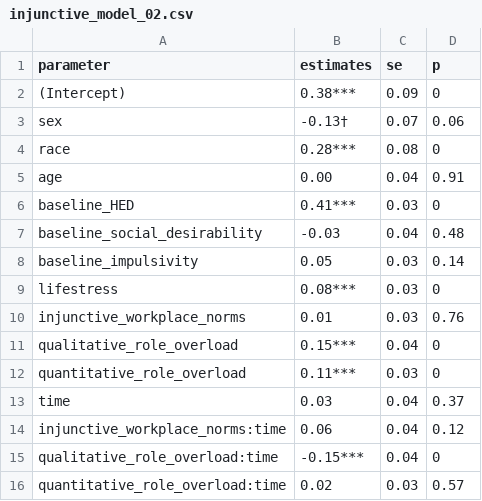
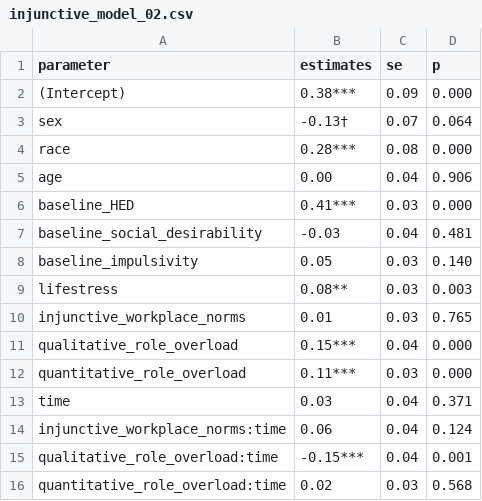
Before and after one commit to jamieyap/College-to-Work-Transition-Study, a CSV file: prepare-publication-tables/HED/injunctive_model_02.csv, drawn as a sheet.

```diff
--- a/prepare-publication-tables/HED/injunctive_model_02.csv
+++ b/prepare-publication-tables/HED/injunctive_model_02.csv
@@ -1,16 +1,16 @@
 "parameter","estimates","se","p"
-"(Intercept)","0.38***",0.09,0
-"sex","-0.13†",0.07,0.06
-"race","0.28***",0.08,0
-"age","0.00",0.04,0.91
-"baseline_HED","0.41***",0.03,0
-"baseline_social_desirability","-0.03",0.04,0.48
-"baseline_impulsivity","0.05",0.03,0.14
-"lifestress","0.08***",0.03,0
-"injunctive_workplace_norms","0.01",0.03,0.76
-"qualitative_role_overload","0.15***",0.04,0
-"quantitative_role_overload","0.11***",0.03,0
-"time","0.03",0.04,0.37
-"injunctive_workplace_norms:time","0.06",0.04,0.12
-"qualitative_role_overload:time","-0.15***",0.04,0
-"quantitative_role_overload:time","0.02",0.03,0.57
+"(Intercept)"," 0.38***","0.09","0.000"
+"sex","-0.13†","0.07","0.064"
+"race"," 0.28***","0.08","0.000"
+"age"," 0.00","0.04","0.906"
+"baseline_HED"," 0.41***","0.03","0.000"
+"baseline_social_desirability","-0.03","0.04","0.481"
+"baseline_impulsivity"," 0.05","0.03","0.140"
+"lifestress"," 0.08**","0.03","0.003"
+"injunctive_workplace_norms"," 0.01","0.03","0.765"
+"qualitative_role_overload"," 0.15***","0.04","0.000"
+"quantitative_role_overload"," 0.11***","0.03","0.000"
+"time"," 0.03","0.04","0.371"
+"injunctive_workplace_norms:time"," 0.06","0.04","0.124"
+"qualitative_role_overload:time","-0.15***","0.04","0.001"
+"quantitative_role_overload:time"," 0.02","0.03","0.568"
```
Also changed, not shown: prepare-publication-tables/HED/injunctive_model_05.csv, prepare-publication-tables/HED/injunctive_model_07.csv, 26 other files.
